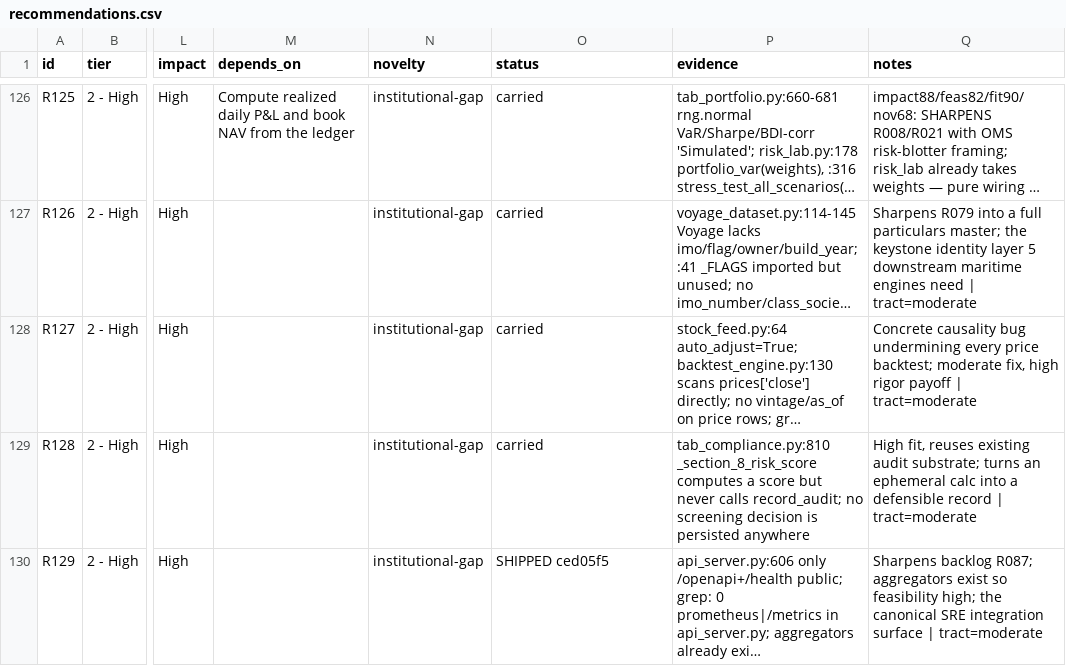
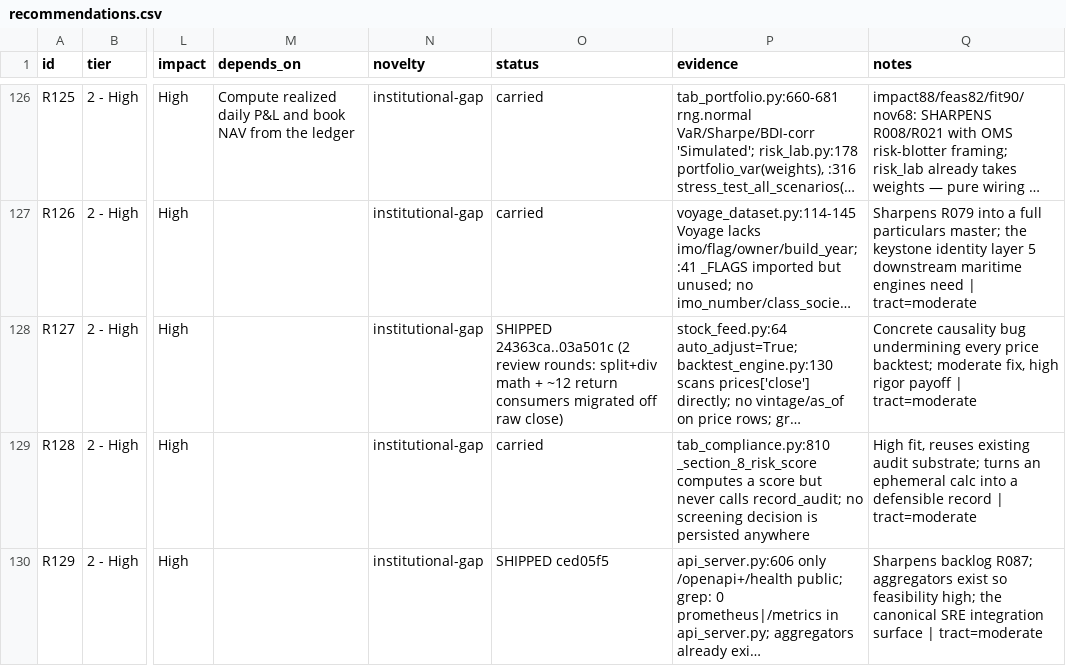
Before and after one commit to asmortara-blip/ship-tracker, a CSV file: recommendations.csv, drawn as a sheet; only a part is shown, gaps mark what is left out; long unchanged cells end in …; the diff names each change by its address in the sheet, - before the commit and + after, or states it on an @@ line.

```diff
--- a/recommendations.csv
+++ b/recommendations.csv
-O128 (status): carried
+O128 (status): SHIPPED 24363ca..03a501c (2 review rounds: split+div math + ~12 return consumers migrated off raw close)
```
